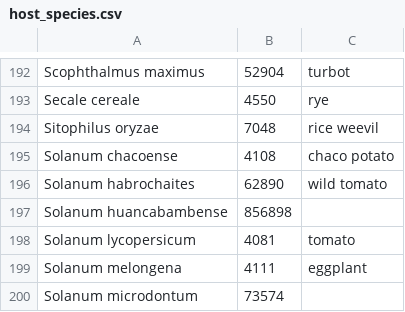
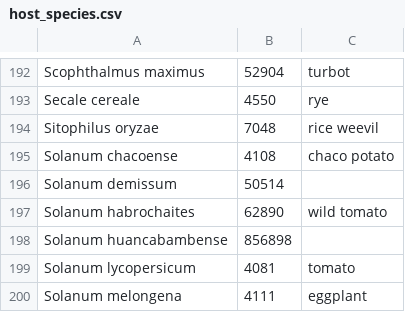
Before and after one commit to PHI-base/canto-config, a CSV file: data/host_species.csv, drawn as a sheet; only a part is shown, gaps mark what is left out; the shorter side is filled out with more unchanged rows; the diff names each change by its address in the sheet, - before the commit and + after, or states it on an @@ line.

Commit message:
Sync host species

```diff
--- a/data/host_species.csv
+++ b/data/host_species.csv
+row 196: Solanum demissum | 50514
```
